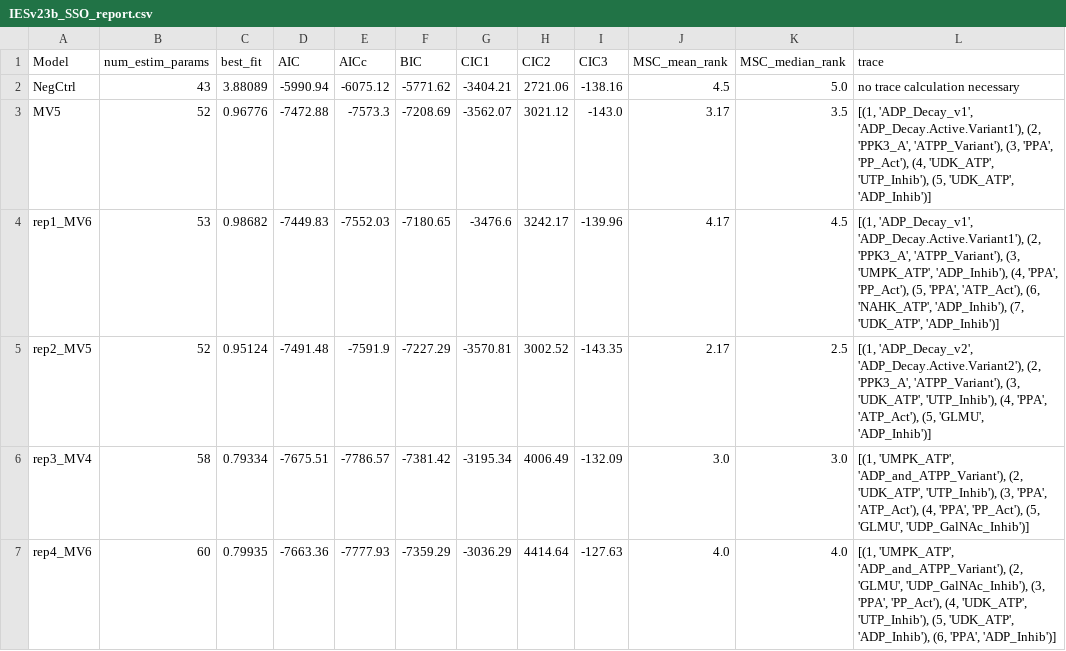
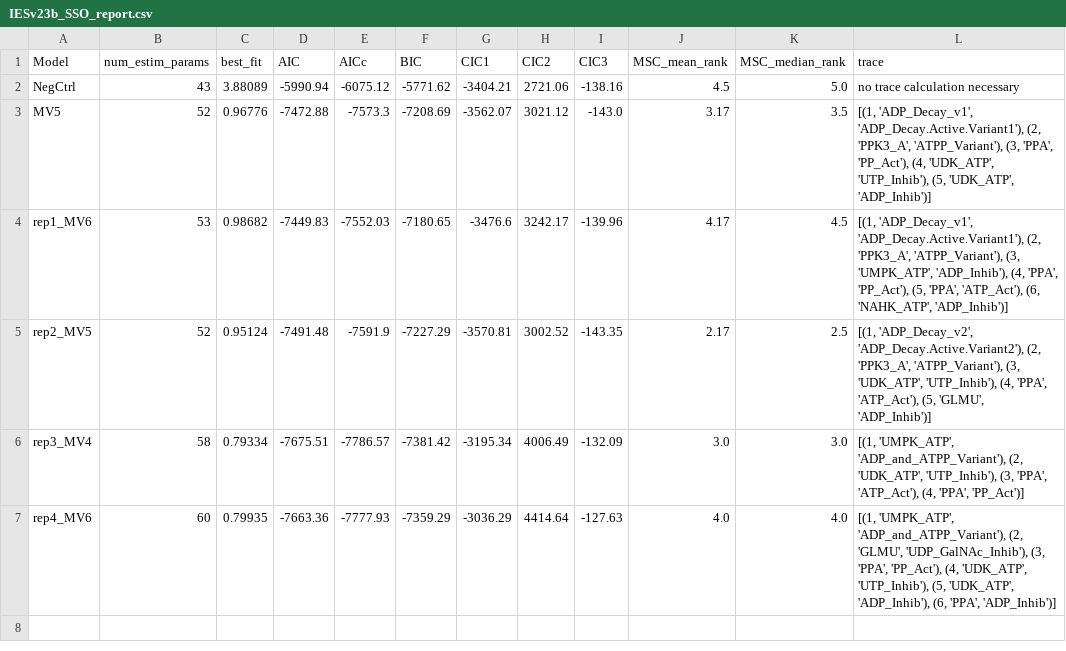
Before and after one commit to klamt-lab/MoRSel_UDP-GalNAc_Paper, a CSV file: morsel/IESv23b_SSO_report.csv, drawn as a sheet.

Commit message:
Fix trace calculation for MoRSel report (only affects model variants that weren't chosen for optimization)

```diff
--- a/morsel/IESv23b_SSO_report.csv
+++ b/morsel/IESv23b_SSO_report.csv
@@ -3,5 +3,5 @@ NegCtrl,43,3.88089,-5990.94,-6075.12,-5771.62,-3404.21,2721.06,-138.16,4.5,5.0,n
 MV5,52,0.96776,-7472.88,-7573.3,-7208.69,-3562.07,3021.12,-143.0,3.17,3.5,"[(1, 'ADP_Decay_v1', 'ADP_Decay.Active.Variant1'), (2, 'PPK3_A', 'ATPP_Variant'), (3, 'PPA', 'PP_Act'), (4, 'UDK_ATP', 'UTP_Inhib'), (5, 'UDK_ATP', 'ADP_Inhib')]"
-rep1_MV6,53,0.98682,-7449.83,-7552.03,-7180.65,-3476.6,3242.17,-139.96,4.17,4.5,"[(1, 'ADP_Decay_v1', 'ADP_Decay.Active.Variant1'), (2, 'PPK3_A', 'ATPP_Variant'), (3, 'UMPK_ATP', 'ADP_Inhib'), (4, 'PPA', 'PP_Act'), (5, 'PPA', 'ATP_Act'), (6, 'NAHK_ATP', 'ADP_Inhib'), (7, 'UDK_ATP', 'ADP_Inhib')]"
+rep1_MV6,53,0.98682,-7449.83,-7552.03,-7180.65,-3476.6,3242.17,-139.96,4.17,4.5,"[(1, 'ADP_Decay_v1', 'ADP_Decay.Active.Variant1'), (2, 'PPK3_A', 'ATPP_Variant'), (3, 'UMPK_ATP', 'ADP_Inhib'), (4, 'PPA', 'PP_Act'), (5, 'PPA', 'ATP_Act'), (6, 'NAHK_ATP', 'ADP_Inhib')]"
 rep2_MV5,52,0.95124,-7491.48,-7591.9,-7227.29,-3570.81,3002.52,-143.35,2.17,2.5,"[(1, 'ADP_Decay_v2', 'ADP_Decay.Active.Variant2'), (2, 'PPK3_A', 'ATPP_Variant'), (3, 'UDK_ATP', 'UTP_Inhib'), (4, 'PPA', 'ATP_Act'), (5, 'GLMU', 'ADP_Inhib')]"
-rep3_MV4,58,0.79334,-7675.51,-7786.57,-7381.42,-3195.34,4006.49,-132.09,3.0,3.0,"[(1, 'UMPK_ATP', 'ADP_and_ATPP_Variant'), (2, 'UDK_ATP', 'UTP_Inhib'), (3, 'PPA', 'ATP_Act'), (4, 'PPA', 'PP_Act'), (5, 'GLMU', 'UDP_GalNAc_Inhib')]"
+rep3_MV4,58,0.79334,-7675.51,-7786.57,-7381.42,-3195.34,4006.49,-132.09,3.0,3.0,"[(1, 'UMPK_ATP', 'ADP_and_ATPP_Variant'), (2, 'UDK_ATP', 'UTP_Inhib'), (3, 'PPA', 'ATP_Act'), (4, 'PPA', 'PP_Act')]"
 rep4_MV6,60,0.79935,-7663.36,-7777.93,-7359.29,-3036.29,4414.64,-127.63,4.0,4.0,"[(1, 'UMPK_ATP', 'ADP_and_ATPP_Variant'), (2, 'GLMU', 'UDP_GalNAc_Inhib'), (3, 'PPA', 'PP_Act'), (4, 'UDK_ATP', 'UTP_Inhib'), (5, 'UDK_ATP', 'ADP_Inhib'), (6, 'PPA', 'ADP_Inhib')]"
```
Also changed, not shown: 1 other file.
